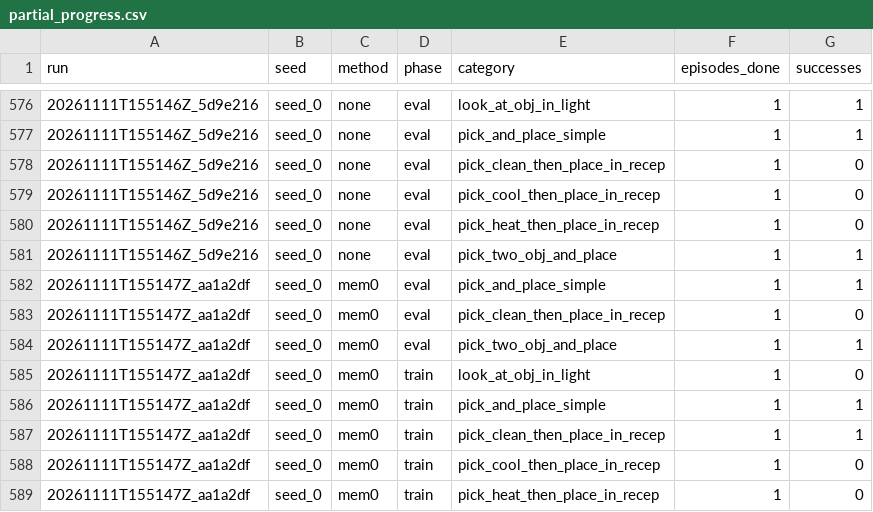
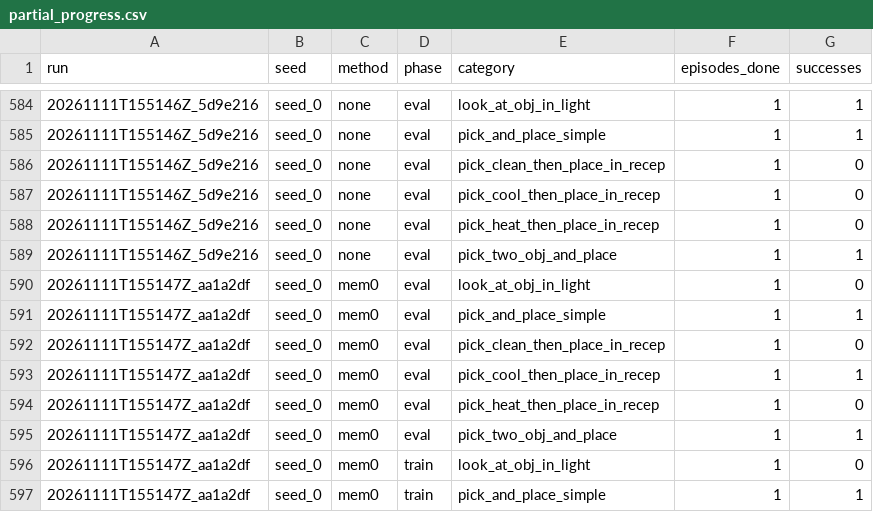
Before and after one commit to Vedant2100/evo-mem-bench, a CSV file: reports/bender/partial_progress.csv, drawn as a sheet; only a part is shown, gaps mark what is left out; the shorter side is filled out with more unchanged rows; the diff covers the shown part only.

```diff
--- a/reports/bender/partial_progress.csv
+++ b/reports/bender/partial_progress.csv
@@ -581,4 +589,7 @@ run,seed,method,phase,category,episodes_done,successes
 20261111T155146Z_5d9e216,seed_0,none,eval,pick_two_obj_and_place,1,1
+20261111T155147Z_aa1a2df,seed_0,mem0,eval,look_at_obj_in_light,1,0
 20261111T155147Z_aa1a2df,seed_0,mem0,eval,pick_and_place_simple,1,1
 20261111T155147Z_aa1a2df,seed_0,mem0,eval,pick_clean_then_place_in_recep,1,0
+20261111T155147Z_aa1a2df,seed_0,mem0,eval,pick_cool_then_place_in_recep,1,1
+20261111T155147Z_aa1a2df,seed_0,mem0,eval,pick_heat_then_place_in_recep,1,0
 20261111T155147Z_aa1a2df,seed_0,mem0,eval,pick_two_obj_and_place,1,1
```
Also changed, not shown: 17 added rows elsewhere in this file, 2 other files.
